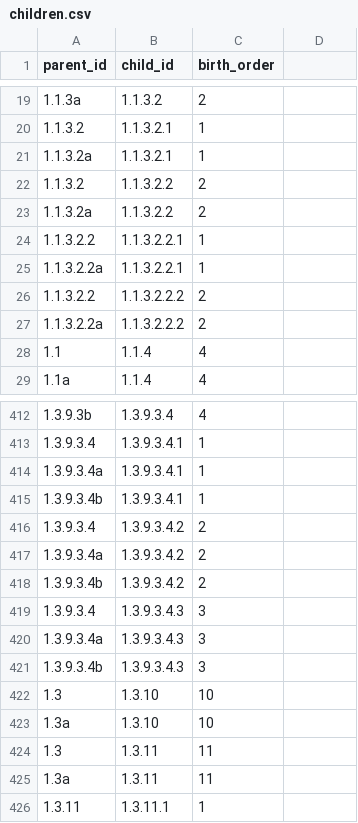
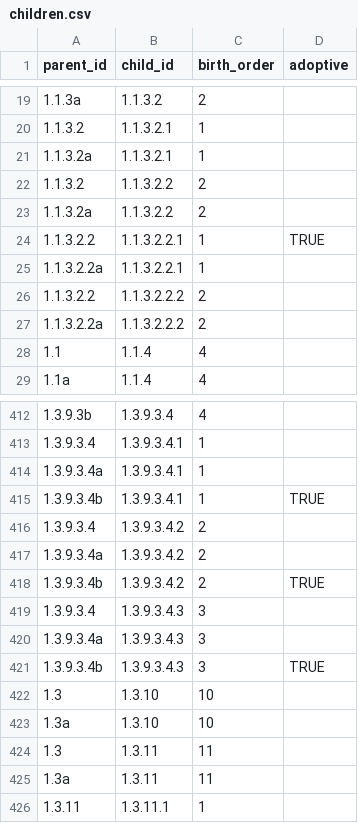
Before and after one commit to jeff-hughes/portertree, a CSV file: db/children.csv, drawn as a sheet; only a part is shown, gaps mark what is left out; the diff names each change by its address in the sheet, - before the commit and + after, or states it on an @@ line.

Commit message:
Add support for adoptive parents and common-law relationships

```diff
--- a/db/children.csv
+++ b/db/children.csv
-D1: (empty)
+D1: adoptive
-D24 (adoptive): (empty)
+D24 (adoptive): TRUE
-D415 (adoptive): (empty)
+D415 (adoptive): TRUE
-D418 (adoptive): (empty)
+D418 (adoptive): TRUE
-D421 (adoptive): (empty)
+D421 (adoptive): TRUE
```
Also changed, not shown: db/marriages.csv, 5 other files.
